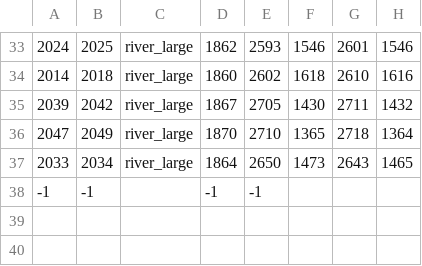
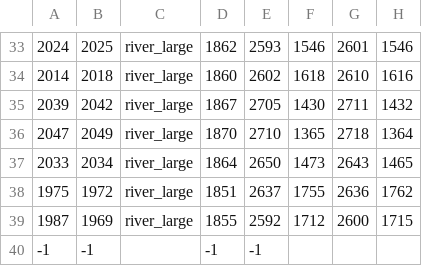
Before and after one commit to LonelyModder/AOI_ROE, a CSV file: map_data/adjacencies.csv, drawn as a sheet; only a part is shown, gaps mark what is left out; the diff names each change by its address in the sheet, - before the commit and + after, or states it on an @@ line.

```diff
--- a/map_data/adjacencies.csv
+++ b/map_data/adjacencies.csv
+row 38: 1975 | 1972 | river_large | 1851 | 2637 | 1755 | 2636 | 1762
+row 39: 1987 | 1969 | river_large | 1855 | 2592 | 1712 | 2600 | 1715
```
Also changed, not shown: 4 other files.
